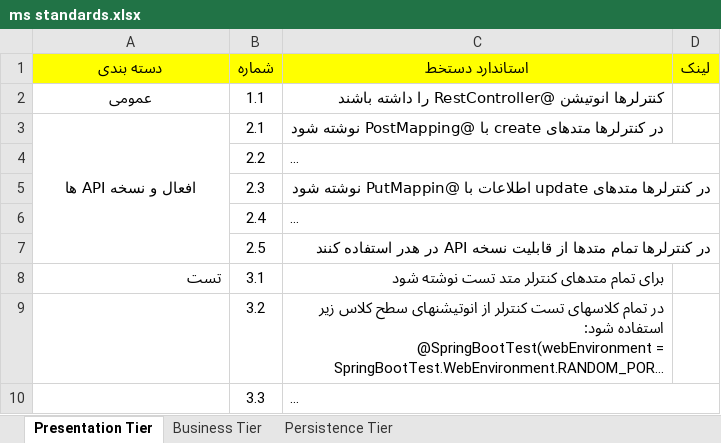
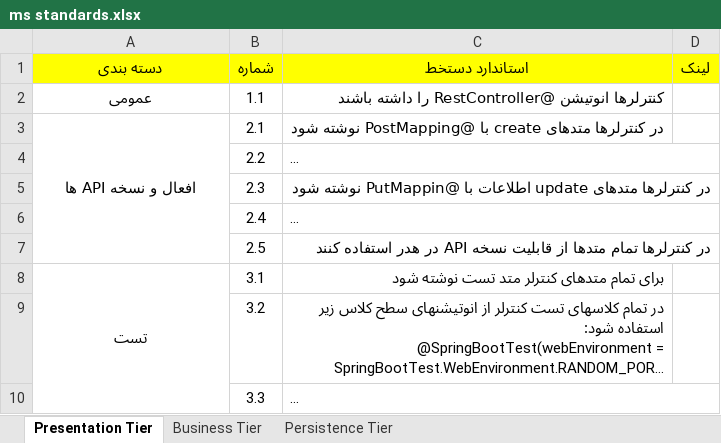
Before and after one commit to motaharinia/learning, an Excel workbook: Development/ms standards.xlsx, sheet Presentation Tier, drawn as a sheet; only a part is shown; long unchanged cells end in …; values as stored, in another font and other column widths than the file's, no borders; the diff covers the shown part only; the diff names each change by its address in the sheet, - before the commit and + after, or states it on an @@ line.

```diff
--- a/Development/ms standards.xlsx (sheet Presentation Tier)
+++ b/Development/ms standards.xlsx (sheet Presentation Tier)
-A8 alignment: right
+A8 alignment: center
+A8:A11 merged
```
Also changed, not shown: 1 added row and 1 removed row elsewhere in this sheet, 3 other files.
